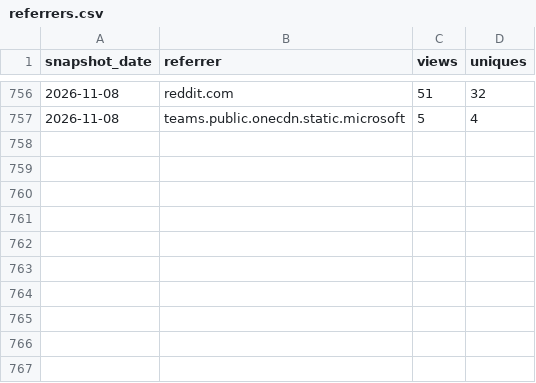
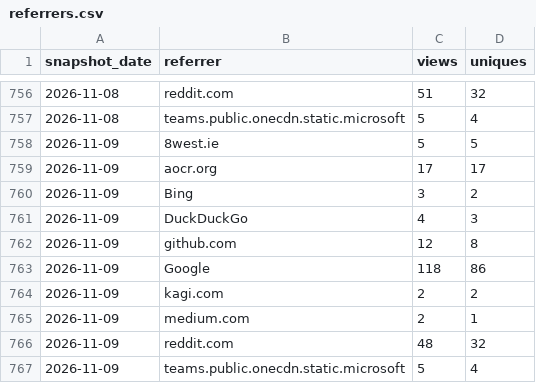
Before and after one commit to GaZmagik/iso-24495, a CSV file: data/referrers.csv, drawn as a sheet; only a part is shown, gaps mark what is left out.

```diff
--- a/data/referrers.csv
+++ b/data/referrers.csv
@@ -757 +757,11 @@ snapshot_date,referrer,views,uniques
 2026-11-08,teams.public.onecdn.static.microsoft,5,4
+2026-11-09,8west.ie,5,5
+2026-11-09,aocr.org,17,17
+2026-11-09,Bing,3,2
+2026-11-09,DuckDuckGo,4,3
+2026-11-09,github.com,12,8
+2026-11-09,Google,118,86
+2026-11-09,kagi.com,2,2
+2026-11-09,medium.com,2,1
+2026-11-09,reddit.com,48,32
+2026-11-09,teams.public.onecdn.static.microsoft,5,4
```
Also changed, not shown: data/daily.csv, data/windows.csv.
